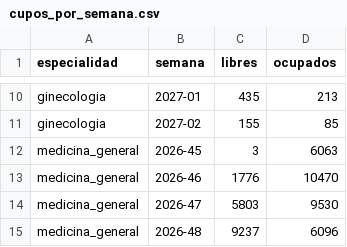
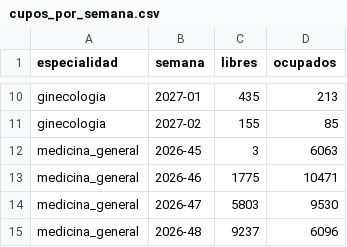
Before and after one commit to andres0angel/magnol-ia, a CSV file: datos/sinteticos/cupos_por_semana.csv, drawn as a sheet; only a part is shown, gaps mark what is left out.

```diff
--- a/datos/sinteticos/cupos_por_semana.csv
+++ b/datos/sinteticos/cupos_por_semana.csv
@@ -12,3 +12,3 @@ ginecologia,2027-02,155,85
 medicina_general,2026-45,3,6063
-medicina_general,2026-46,1776,10470
+medicina_general,2026-46,1775,10471
 medicina_general,2026-47,5803,9530
```
Also changed, not shown: datos/sinteticos/citas.csv, datos/sinteticos/ordenes.csv, 8 other files.
